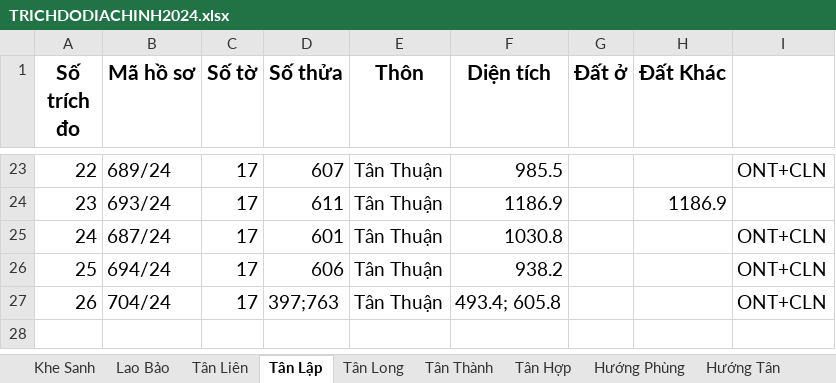
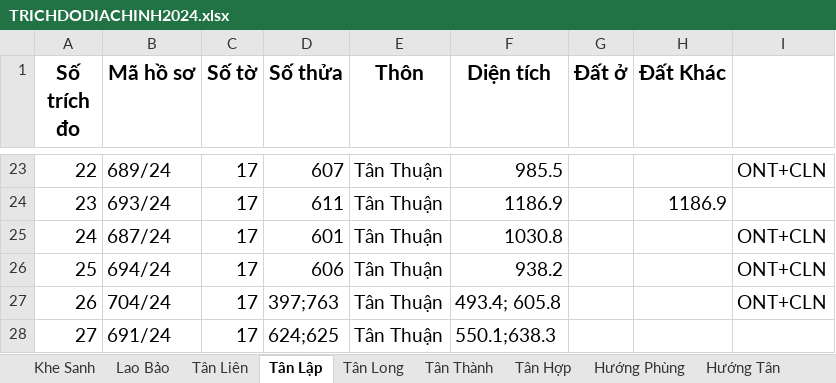
Before and after one commit to guitarkhongem/SOMUCKE, an Excel workbook: SOMUCKE/TRICHDODIACHINH2024.xlsx, sheet Tân Lập, drawn as a sheet; only a part is shown, gaps mark what is left out; values as stored, in another font and other column widths than the file's, no borders; the diff names each change by its address in the sheet, - before the commit and + after, or states it on an @@ line.

Commit message:
Update TRICHDODIACHINH2024.xlsx

```diff
--- a/SOMUCKE/TRICHDODIACHINH2024.xlsx (sheet Tân Lập)
+++ b/SOMUCKE/TRICHDODIACHINH2024.xlsx (sheet Tân Lập)
+row 28: 27 | 691/24 | 17 | 624;625 | Tân Thuận | 550.1;638.3
```
